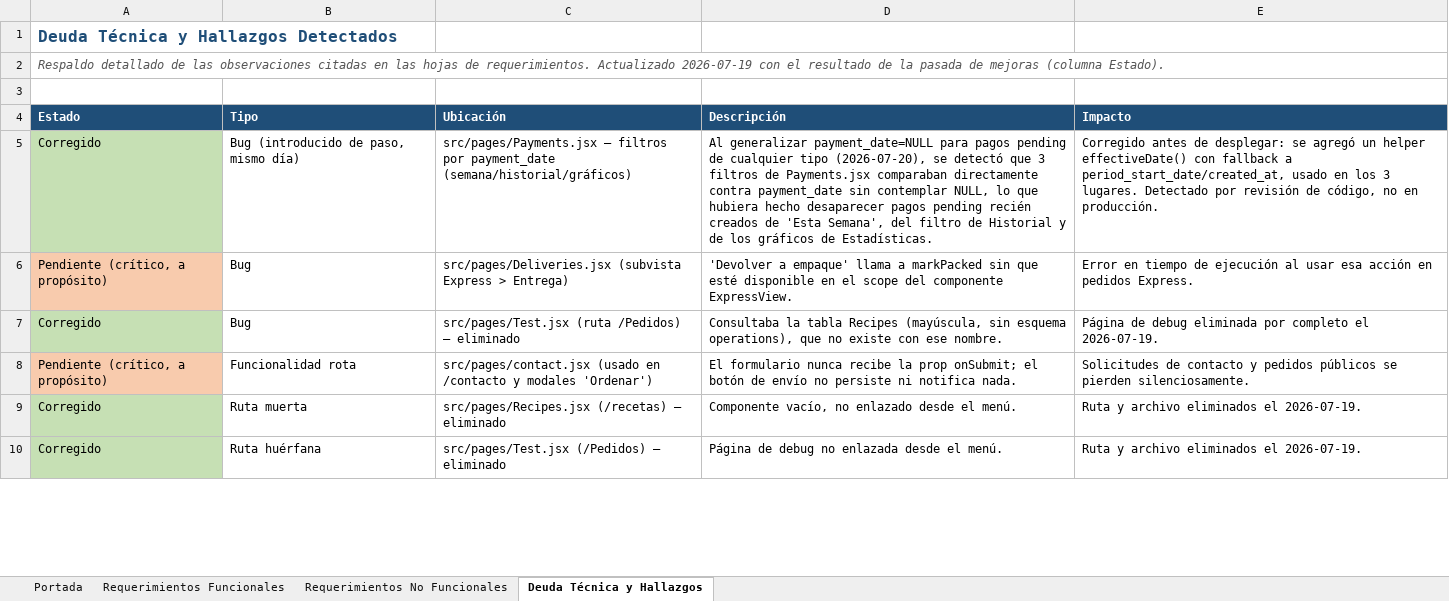
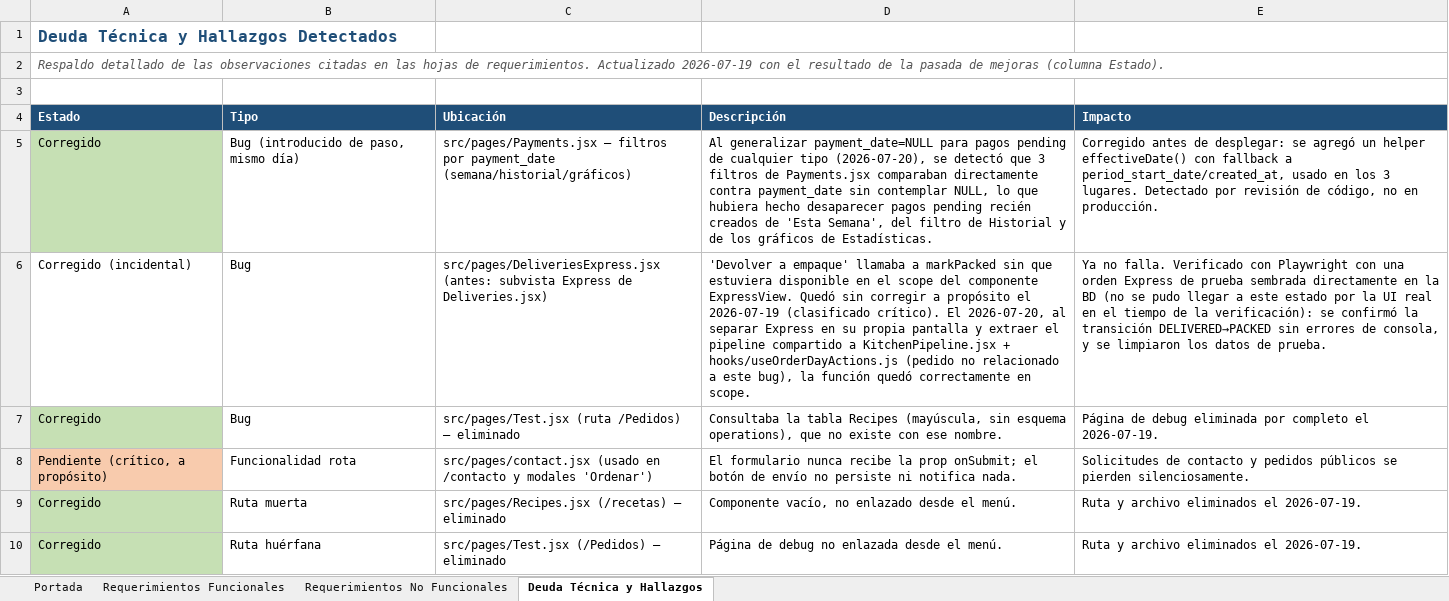
Before and after one commit to savegre-soft/oasis-food-system, an Excel workbook: docs/Requerimientos_Oasis.xlsx, sheet Deuda Técnica y Hallazgos, drawn as a sheet; only a part is shown; values as stored, in another font and other column widths than the file's, no borders; the diff names each change by its address in the sheet, - before the commit and + after, or states it on an @@ line.

```diff
--- a/docs/Requerimientos_Oasis.xlsx (sheet Deuda Técnica y Hallazgos)
+++ b/docs/Requerimientos_Oasis.xlsx (sheet Deuda Técnica y Hallazgos)
-A6 (Estado): Pendiente (crítico, a propósito)
+A6 (Estado): Corregido (incidental)
-A6 fill: #F8CBAD
+A6 fill: none
-C6 (Ubicación): src/pages/Deliveries.jsx (subvista Express > Entrega)
+C6 (Ubicación): src/pages/DeliveriesExpress.jsx (antes: subvista Express de Deliveries.jsx)
-D6 (Descripción): …a empaque' llama a markPacked sin que esté disponible en el scope del componente ExpressView.
+D6 (Descripción): …a empaque' llamaba a markPacked sin que estuviera disponible en el scope del componente ExpressView. Quedó sin corregir a propósito el 2026-07-19 (clasificado crítico). El 2026-07-20, al separar Express en su propia pantalla y extraer el pipeline compartido a KitchenPipeline.jsx + hooks/useOrderDayActions.js (pedido no relacionado a este bug), la función quedó correctamente en scope.
-E6 (Impacto): Error en tiempo de ejecución al usar esa acción en pedidos Express.
+E6 (Impacto): Ya no falla. Verificado con Playwright con una orden Express de prueba sembrada directamente en la BD (no se pudo llegar a este estado por la UI real en el tiempo de la verificación): se confirmó la transición DELIVERED→PACKED sin errores de consola, y se limpiaron los datos de prueba.
```
Also changed, not shown: sheet Requerimientos Funcionales, sheet Portada, 20 other files.
